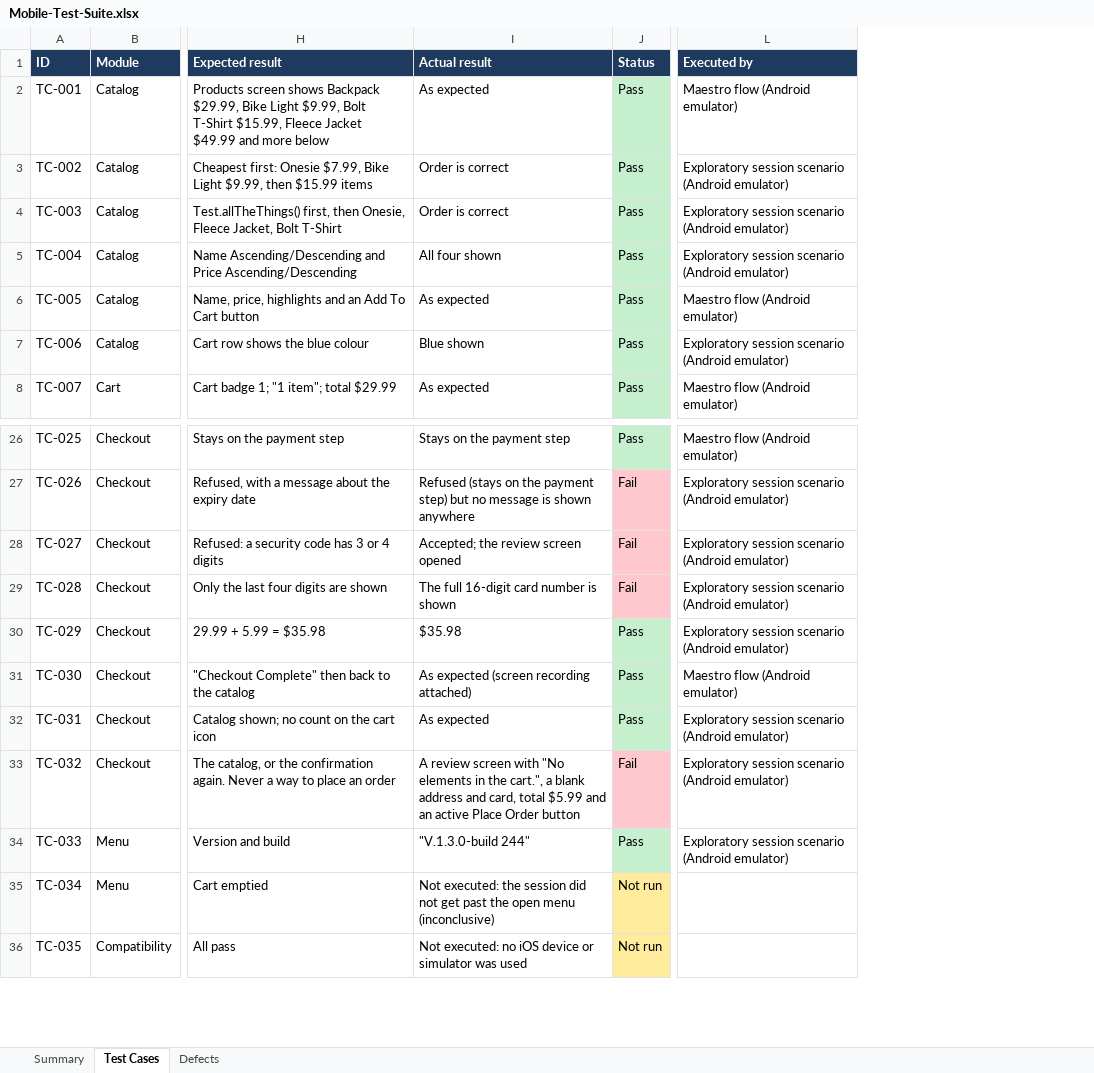
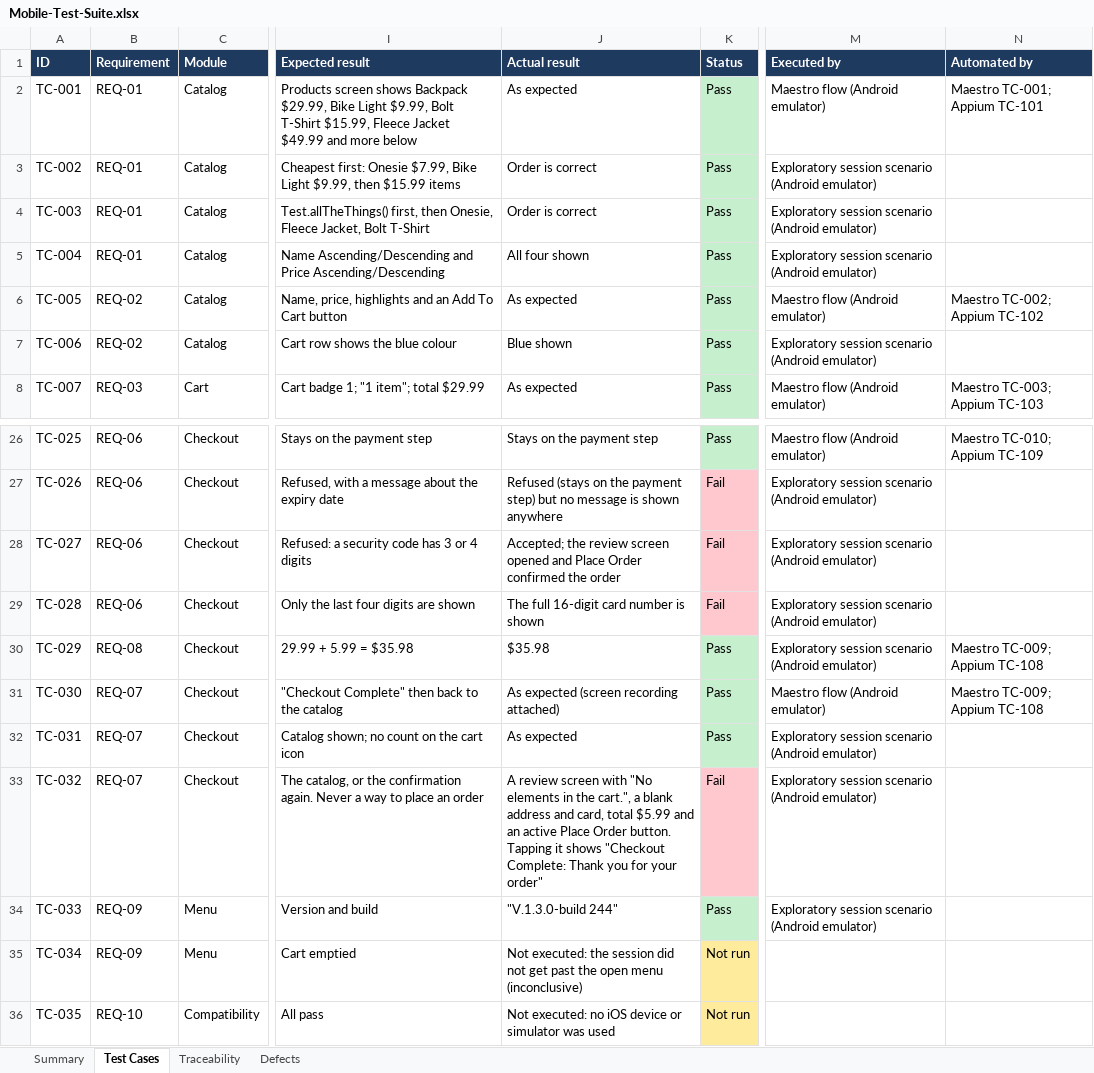
Before and after one commit to jahidulislamrihan26/mobile-app-manual-testing, an Excel workbook: test-suite/Mobile-Test-Suite.xlsx, sheet Test Cases, drawn as a sheet; only a part is shown, gaps mark what is left out; values as stored, in another font and other column widths than the file's, no borders; addresses are those after the commit; the diff names each change by its address in the sheet, - before the commit and + after, or states it on an @@ line.

Commit message:
Verify BUG-001 and BUG-003 by placing the order; add requirements and a traceability matrix

```diff
--- a/test-suite/Mobile-Test-Suite.xlsx (sheet Test Cases)
+++ b/test-suite/Mobile-Test-Suite.xlsx (sheet Test Cases)
+sheet tab: Traceability
+column B (Requirement), rows 2-8: REQ-01 | REQ-01 | REQ-01 | REQ-01 | REQ-02 | REQ-02 | REQ-03; rows 26-36: REQ-06 | REQ-06 | REQ-06 | REQ-06 | REQ-08 | REQ-07 | REQ-07 | REQ-07 | REQ-09 | REQ-09 | REQ-10
+column N (Automated by), rows 2-8: Maestro TC-001; Appium TC-101 |  |  |  | Maestro TC-002; Appium TC-102 |  | Maestro TC-003; Appium TC-103; rows 26-31: Maestro TC-010; Appium TC-109 |  |  |  | Maestro TC-009; Appium TC-108 | Maestro TC-009; Appium TC-108
-J28 (Actual result): …screen opened
+J28 (Actual result): …screen opened and Place Order confirmed the order
-J33 (Actual result): …Place Order button
+J33 (Actual result): …Place Order button. Tapping it shows "Checkout Complete: Thank you for your order"
```
Also changed, not shown: sheet Defects, 14 other files.
